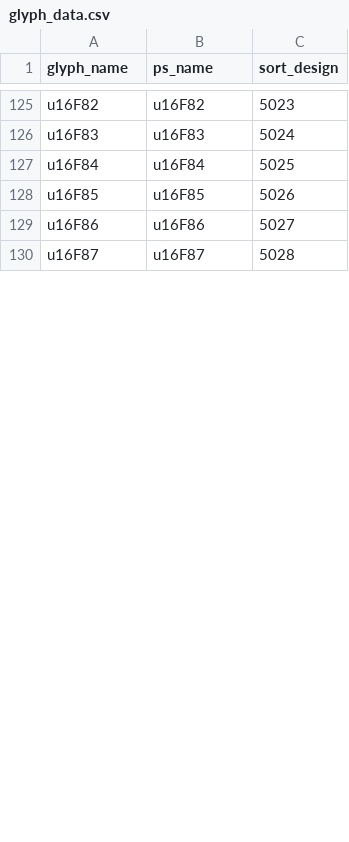
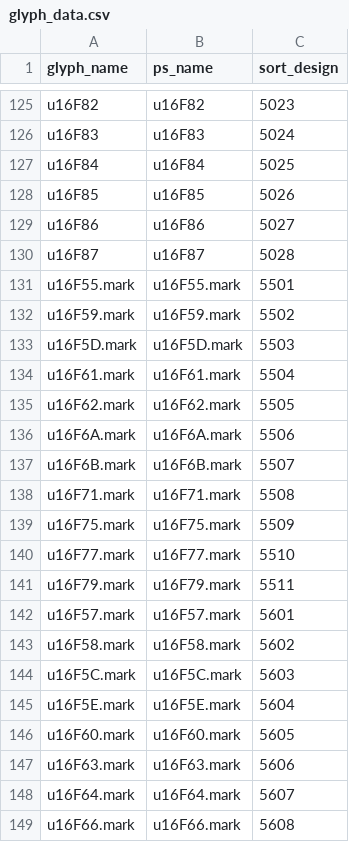
Before and after one commit to silnrsi/font-shimenkan, a CSV file: source/glyph_data.csv, drawn as a sheet; only a part is shown, gaps mark what is left out; the diff covers the shown part only; the diff names each change by its address in the sheet, - before the commit and + after, or states it on an @@ line.

Commit message:
Adding .mark glyphs to sort order

```diff
--- a/source/glyph_data.csv
+++ b/source/glyph_data.csv
+row 131: u16F55.mark | u16F55.mark | 5501
+row 132: u16F59.mark | u16F59.mark | 5502
+row 133: u16F5D.mark | u16F5D.mark | 5503
+row 134: u16F61.mark | u16F61.mark | 5504
+row 135: u16F62.mark | u16F62.mark | 5505
+row 136: u16F6A.mark | u16F6A.mark | 5506
+row 137: u16F6B.mark | u16F6B.mark | 5507
+row 138: u16F71.mark | u16F71.mark | 5508
+row 139: u16F75.mark | u16F75.mark | 5509
+row 140: u16F77.mark | u16F77.mark | 5510
+row 141: u16F79.mark | u16F79.mark | 5511
+row 142: u16F57.mark | u16F57.mark | 5601
+row 143: u16F58.mark | u16F58.mark | 5602
+row 144: u16F5C.mark | u16F5C.mark | 5603
+row 145: u16F5E.mark | u16F5E.mark | 5604
+row 146: u16F60.mark | u16F60.mark | 5605
+row 147: u16F63.mark | u16F63.mark | 5606
+row 148: u16F64.mark | u16F64.mark | 5607
+row 149: u16F66.mark | u16F66.mark | 5608
```
Also changed, not shown: 34 added rows, 1 removed row and 5 edited cells elsewhere in this file.
